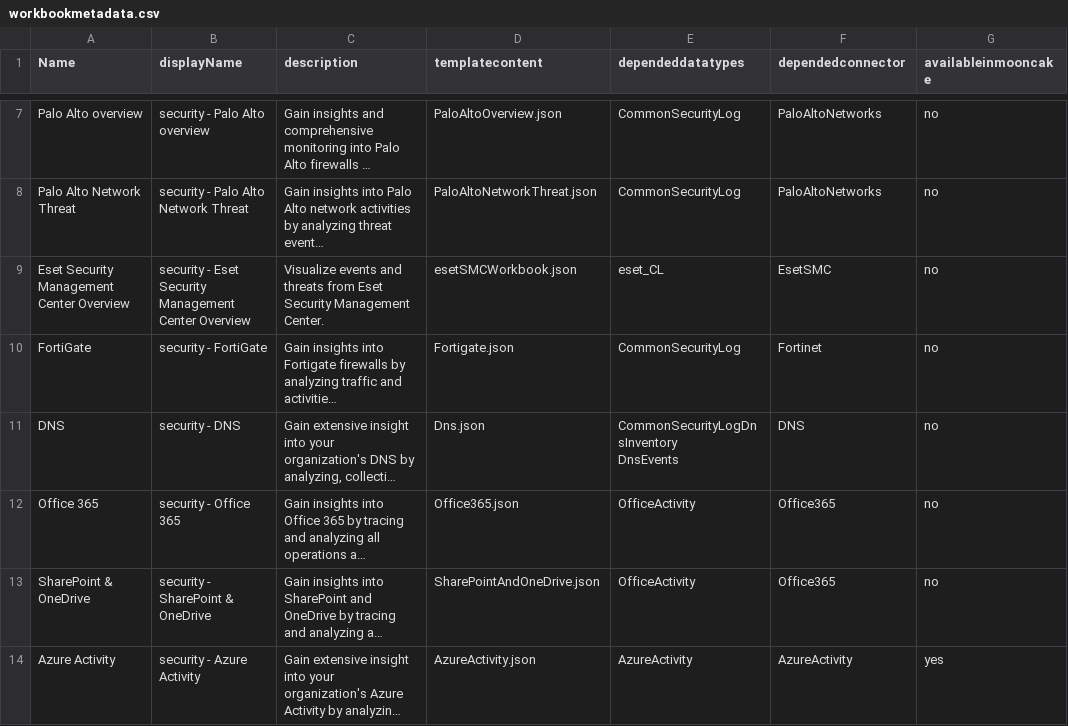
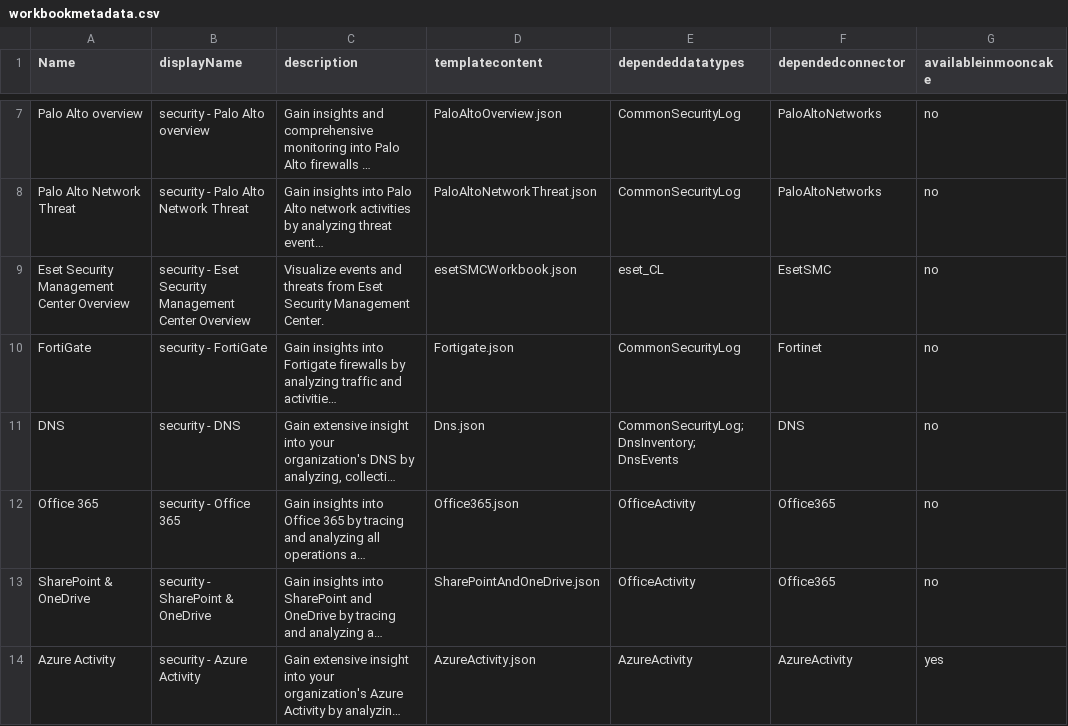
Before and after one commit to simonxin/sentinel-like-queries-for-mooncake, a CSV file: workbook/workbookmetadata.csv, drawn as a sheet; only a part is shown, gaps mark what is left out; long unchanged cells end in …; ↵ is a line break in a cell; the diff covers the shown part only; the diff names each change by its address in the sheet, - before the commit and + after, or states it on an @@ line.

```diff
--- a/workbook/workbookmetadata.csv
+++ b/workbook/workbookmetadata.csv
-E11 (dependeddatatypes): CommonSecurityLogDnsInventory ↵ DnsEvents
+E11 (dependeddatatypes): CommonSecurityLog;DnsInventory; ↵ DnsEvents
```
Also changed, not shown: 15 edited cells elsewhere in this file, query/detectionquery.csv, 5 other files.
